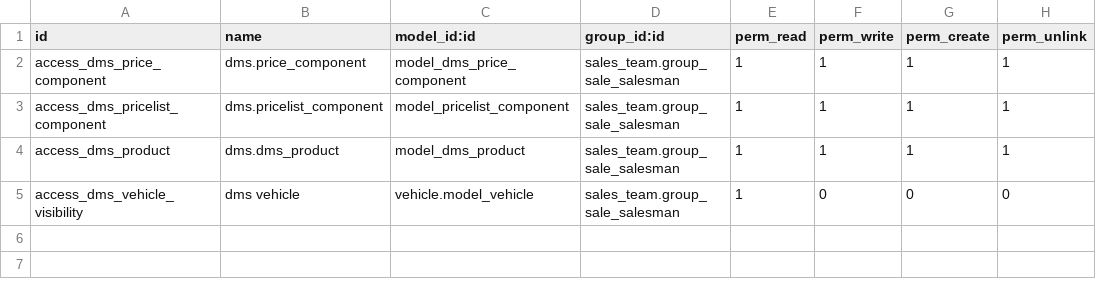
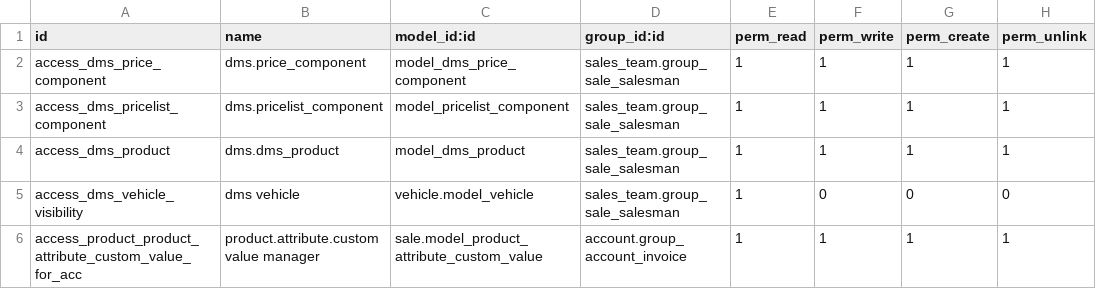
Before and after one commit to Yogi-karate/dms, a CSV file: modules/sale_dms/security/ir.model.access.csv, drawn as a sheet; the diff names each change by its address in the sheet, - before the commit and + after, or states it on an @@ line.

```diff
--- a/modules/sale_dms/security/ir.model.access.csv
+++ b/modules/sale_dms/security/ir.model.access.csv
+row 6: access_product_product_attribute_custom_value_for_acc | product.attribute.custom value manager | sale.model_product_attribute_custom_value | account.group_account_invoice | 1 | 1 | 1 | 1
```
Also changed, not shown: 3 other files.
